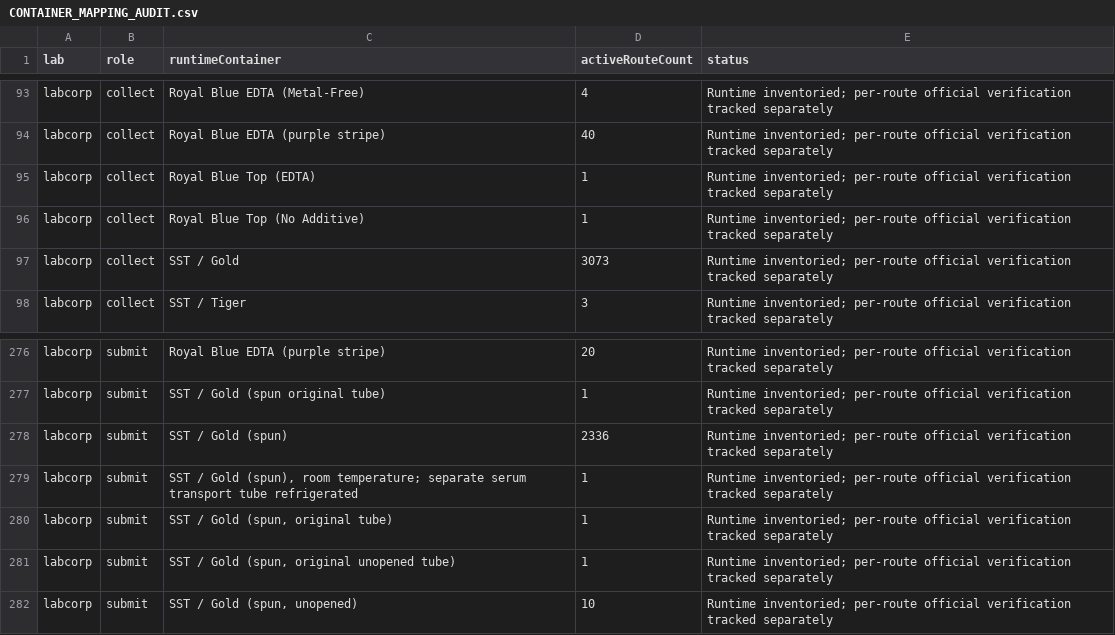
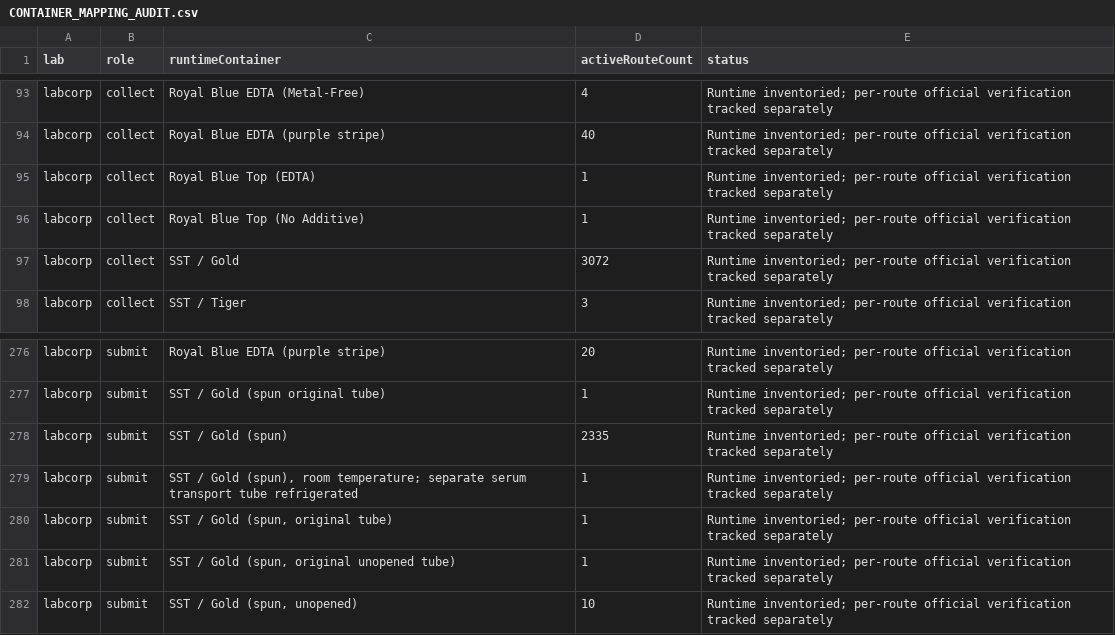
Before and after one commit to 5amlim/Lab-Calculator, a CSV file: audits/master/CONTAINER_MAPPING_AUDIT.csv, drawn as a sheet; only a part is shown, gaps mark what is left out.

Commit message:
Review May changes and confirm browser workflows: audits/master/CONTAINER_MAPPING_AUDIT.csv

```diff
--- a/audits/master/CONTAINER_MAPPING_AUDIT.csv
+++ b/audits/master/CONTAINER_MAPPING_AUDIT.csv
@@ -96,3 +96,3 @@ labcorp,collect,Royal Blue Top (EDTA),1,Runtime inventoried; per-route official
 labcorp,collect,Royal Blue Top (No Additive),1,Runtime inventoried; per-route official verification tracked separately
-labcorp,collect,SST / Gold,3073,Runtime inventoried; per-route official verification tracked separately
+labcorp,collect,SST / Gold,3072,Runtime inventoried; per-route official verification tracked separately
 labcorp,collect,SST / Tiger,3,Runtime inventoried; per-route official verification tracked separately
@@ -277,3 +277,3 @@ labcorp,submit,Royal Blue EDTA (purple stripe),20,Runtime inventoried; per-route
 labcorp,submit,SST / Gold (spun original tube),1,Runtime inventoried; per-route official verification tracked separately
-labcorp,submit,SST / Gold (spun),2336,Runtime inventoried; per-route official verification tracked separately
+labcorp,submit,SST / Gold (spun),2335,Runtime inventoried; per-route official verification tracked separately
 labcorp,submit,"SST / Gold (spun), room temperature; separate serum transport tube refrigerated",1,Runtime inventoried; per-route official verification tracked separately
```
